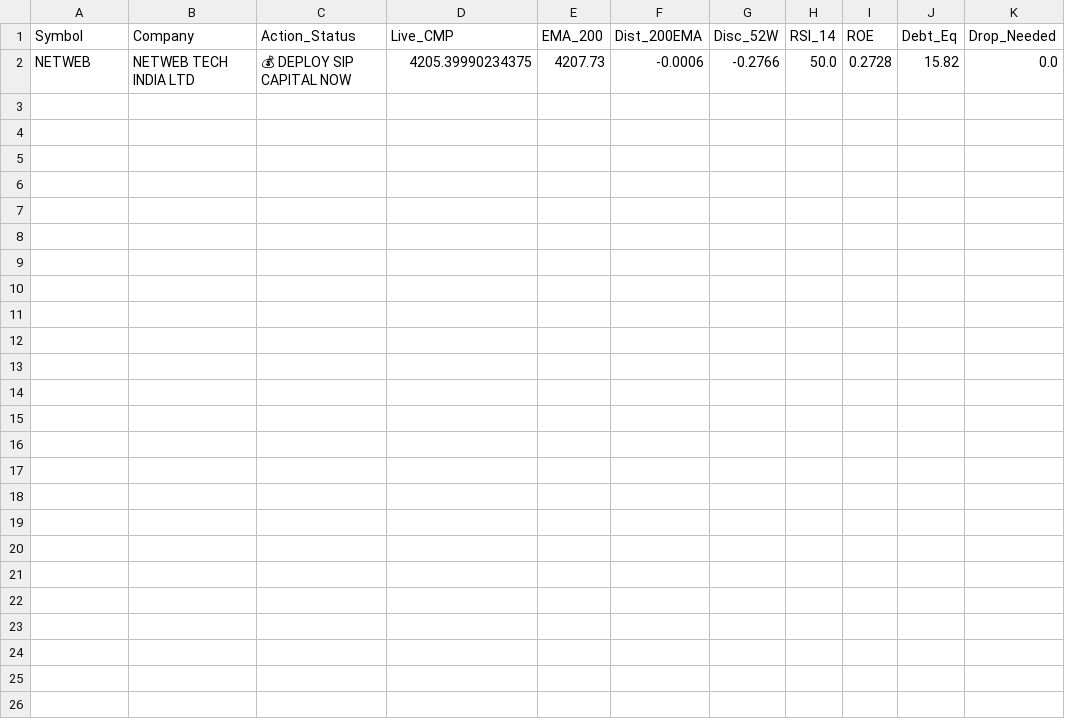
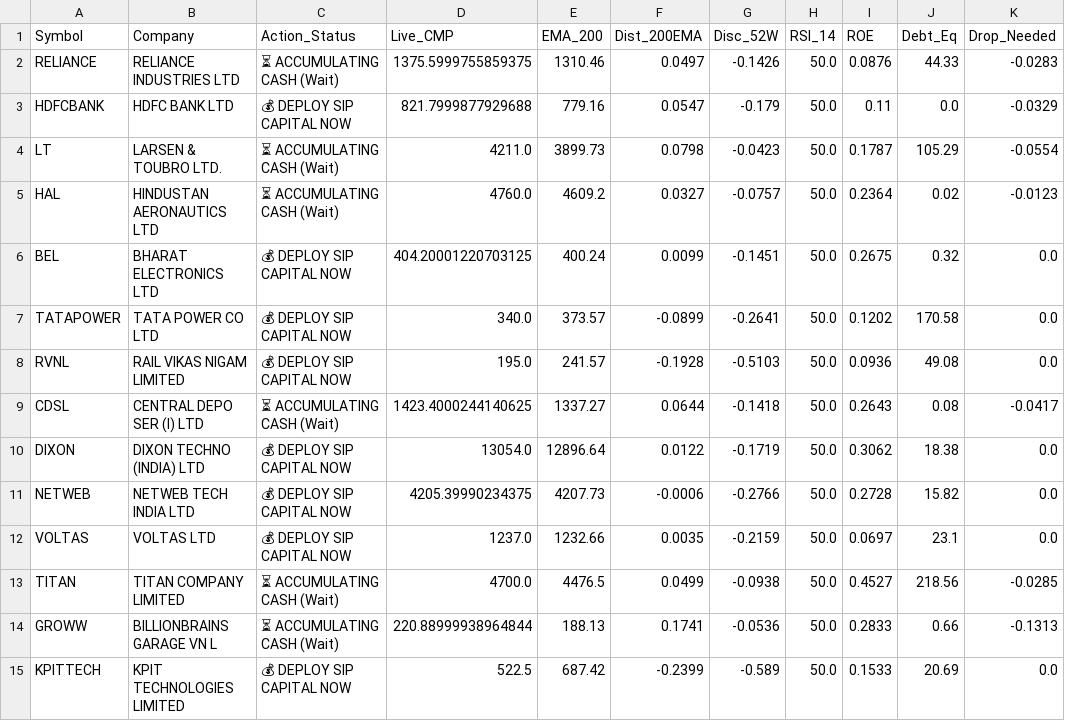
Before and after one commit to bornsupreme21-pk/nbt-quantum-engine, a CSV file: RAW_SMART_SIP.csv, drawn as a sheet.

```diff
--- a/RAW_SMART_SIP.csv
+++ b/RAW_SMART_SIP.csv
@@ -1,2 +1,15 @@
 Symbol,Company,Action_Status,Live_CMP,EMA_200,Dist_200EMA,Disc_52W,RSI_14,ROE,Debt_Eq,Drop_Needed
+RELIANCE,RELIANCE INDUSTRIES LTD,⏳ ACCUMULATING CASH (Wait),1375.5999755859375,1310.46,0.0497,-0.1426,50.0,0.0876,44.33,-0.0283
+HDFCBANK,HDFC BANK LTD,💰 DEPLOY SIP CAPITAL NOW,821.7999877929688,779.16,0.0547,-0.179,50.0,0.11,0.0,-0.0329
+LT,LARSEN & TOUBRO LTD.,⏳ ACCUMULATING CASH (Wait),4211.0,3899.73,0.0798,-0.0423,50.0,0.1787,105.29,-0.0554
+HAL,HINDUSTAN AERONAUTICS LTD,⏳ ACCUMULATING CASH (Wait),4760.0,4609.2,0.0327,-0.0757,50.0,0.2364,0.02,-0.0123
+BEL,BHARAT ELECTRONICS LTD,💰 DEPLOY SIP CAPITAL NOW,404.20001220703125,400.24,0.0099,-0.1451,50.0,0.2675,0.32,0.0
+TATAPOWER,TATA POWER CO LTD,💰 DEPLOY SIP CAPITAL NOW,340.0,373.57,-0.0899,-0.2641,50.0,0.1202,170.58,0.0
+RVNL,RAIL VIKAS NIGAM LIMITED,💰 DEPLOY SIP CAPITAL NOW,195.0,241.57,-0.1928,-0.5103,50.0,0.0936,49.08,0.0
+CDSL,CENTRAL DEPO SER (I) LTD,⏳ ACCUMULATING CASH (Wait),1423.4000244140625,1337.27,0.0644,-0.1418,50.0,0.2643,0.08,-0.0417
+DIXON,DIXON TECHNO (INDIA) LTD,💰 DEPLOY SIP CAPITAL NOW,13054.0,12896.64,0.0122,-0.1719,50.0,0.3062,18.38,0.0
 NETWEB,NETWEB TECH INDIA LTD,💰 DEPLOY SIP CAPITAL NOW,4205.39990234375,4207.73,-0.0006,-0.2766,50.0,0.2728,15.82,0.0
+VOLTAS,VOLTAS LTD,💰 DEPLOY SIP CAPITAL NOW,1237.0,1232.66,0.0035,-0.2159,50.0,0.0697,23.1,0.0
+TITAN,TITAN COMPANY LIMITED,⏳ ACCUMULATING CASH (Wait),4700.0,4476.5,0.0499,-0.0938,50.0,0.4527,218.56,-0.0285
+GROWW,BILLIONBRAINS GARAGE VN L,⏳ ACCUMULATING CASH (Wait),220.88999938964844,188.13,0.1741,-0.0536,50.0,0.2833,0.66,-0.1313
+KPITTECH,KPIT TECHNOLOGIES LIMITED,💰 DEPLOY SIP CAPITAL NOW,522.5,687.42,-0.2399,-0.589,50.0,0.1533,20.69,0.0
```
Also changed, not shown: RAW_FEAR_DIP.csv, RAW_FO_DECRYPTOR.csv, 11 other files.
